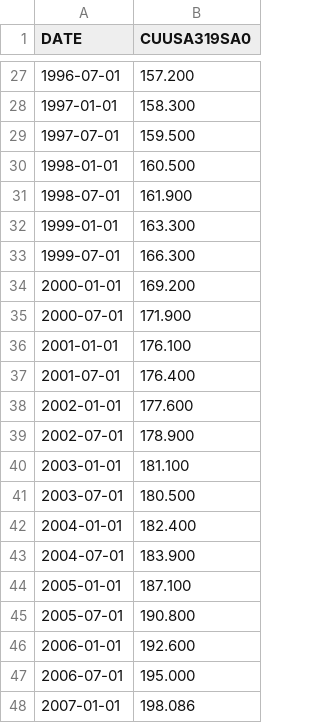
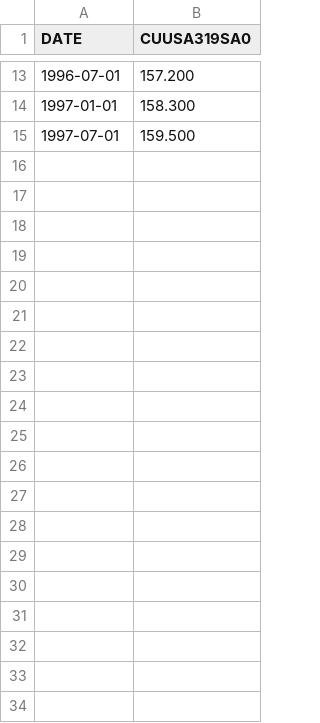
Before and after one commit to AriWebb/case-shiller-prediction, a CSV file: data/cpi/atlanta_semi.csv, drawn as a sheet; only a part is shown, gaps mark what is left out; the diff covers the shown part only; the diff names each change by its address in the sheet, - before the commit and + after, or states it on an @@ line.

```diff
--- a/data/cpi/atlanta_semi.csv
+++ b/data/cpi/atlanta_semi.csv
-row 30: 1998-01-01 | 160.500
-row 31: 1998-07-01 | 161.900
-row 32: 1999-01-01 | 163.300
-row 33: 1999-07-01 | 166.300
-row 34: 2000-01-01 | 169.200
-row 35: 2000-07-01 | 171.900
-row 36: 2001-01-01 | 176.100
-row 37: 2001-07-01 | 176.400
-row 38: 2002-01-01 | 177.600
-row 39: 2002-07-01 | 178.900
-row 40: 2003-01-01 | 181.100
-row 41: 2003-07-01 | 180.500
-row 42: 2004-01-01 | 182.400
-row 43: 2004-07-01 | 183.900
-row 44: 2005-01-01 | 187.100
-row 45: 2005-07-01 | 190.800
-row 46: 2006-01-01 | 192.600
-row 47: 2006-07-01 | 195.000
-row 48: 2007-01-01 | 198.086
```
Also changed, not shown: 43 removed rows elsewhere in this file, 20 other files.
